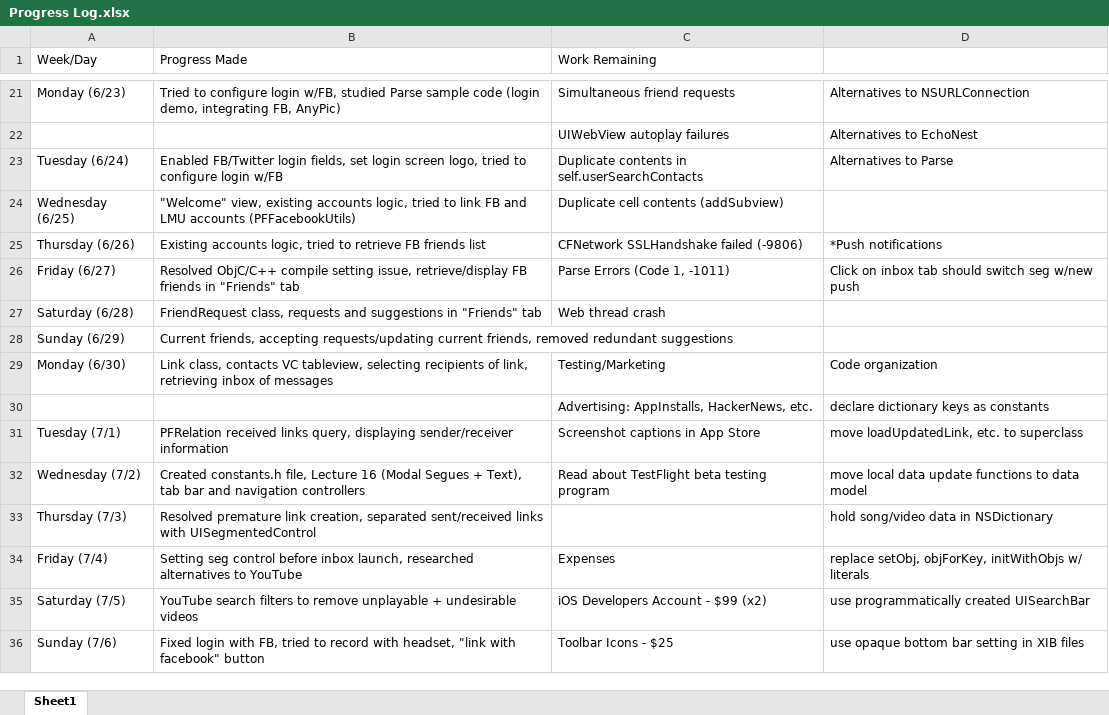
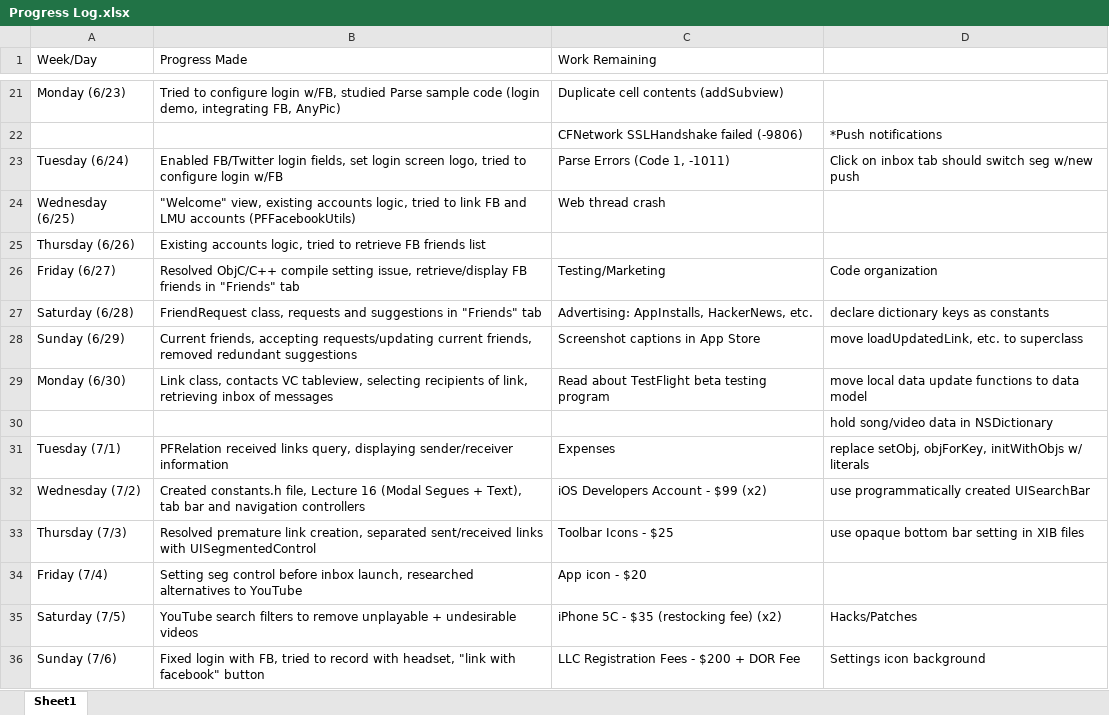
Before and after one commit to SamvitJ/LinkMeUp-iOS, an Excel workbook: Documents/Logs and Planning/Progress Log.xlsx, sheet Sheet1, drawn as a sheet; only a part is shown, gaps mark what is left out; values as stored, in another font and other column widths than the file's, no cell formats; removed rows and columns are numbered as before the commit, all else as after; the diff covers the shown part only; the diff names each change by its address in the sheet, - before the commit and + after, or states it on an @@ line.

```diff
--- a/Documents/Logs and Planning/Progress Log.xlsx (sheet Sheet1)
+++ b/Documents/Logs and Planning/Progress Log.xlsx (sheet Sheet1)
-C21 (Work Remaining): Simultaneous friend requests
+C21 (Work Remaining): Duplicate cell contents (addSubview)
-D21: Alternatives to NSURLConnection
+D21: (empty)
-row 22:  |  | UIWebView autoplay failures | Alternatives to EchoNest
+row 22:  |  | CFNetwork SSLHandshake failed (-9806) | *Push notifications
-C23 (Work Remaining): Duplicate contents in self.userSearchContacts
+C23 (Work Remaining): Parse Errors (Code 1, -1011)
-D23: Alternatives to Parse
+D23: Click on inbox tab should switch seg w/new push
-C24 (Work Remaining): Duplicate cell contents (addSubview)
+C24 (Work Remaining): Web thread crash
-C25 (Work Remaining): CFNetwork SSLHandshake failed (-9806)
+C25 (Work Remaining): (empty)
-D25: *Push notifications
+D25: (empty)
-C26 (Work Remaining): Parse Errors (Code 1, -1011)
+C26 (Work Remaining): Testing/Marketing
-D26: Click on inbox tab should switch seg w/new push
+D26: Code organization
-C27 (Work Remaining): Web thread crash
+C27 (Work Remaining): Advertising: AppInstalls, HackerNews, etc.
-D27: (empty)
+D27: declare dictionary keys as constants
-C28 (Work Remaining): (empty)
+C28 (Work Remaining): Screenshot captions in App Store
-D28: (empty)
+D28: move loadUpdatedLink, etc. to superclass
-C29 (Work Remaining): Testing/Marketing
+C29 (Work Remaining): Read about TestFlight beta testing program
-D29: Code organization
+D29: move local data update functions to data model
-row 30:  |  | Advertising: AppInstalls, HackerNews, etc. | declare dictionary keys as constants
+row 30:  |  |  | hold song/video data in NSDictionary
-C31 (Work Remaining): Screenshot captions in App Store
+C31 (Work Remaining): Expenses
-D31: move loadUpdatedLink, etc. to superclass
+D31: replace setObj, objForKey, initWithObjs w/ literals
-C32 (Work Remaining): Read about TestFlight beta testing program
+C32 (Work Remaining): iOS Developers Account - $99 (x2)
-D32: move local data update functions to data model
+D32: use programmatically created UISearchBar
-C33 (Work Remaining): (empty)
+C33 (Work Remaining): Toolbar Icons - $25
-D33: hold song/video data in NSDictionary
+D33: use opaque bottom bar setting in XIB files
-C34 (Work Remaining): Expenses
+C34 (Work Remaining): App icon - $20
-D34: replace setObj, objForKey, initWithObjs w/ literals
+D34: (empty)
-C35 (Work Remaining): iOS Developers Account - $99 (x2)
+C35 (Work Remaining): iPhone 5C - $35 (restocking fee) (x2)
-D35: use programmatically created UISearchBar
+D35: Hacks/Patches
-C36 (Work Remaining): Toolbar Icons - $25
+C36 (Work Remaining): LLC Registration Fees - $200 + DOR Fee
-D36: use opaque bottom bar setting in XIB files
+D36: Settings icon background
```
Also changed, not shown: 3 added rows, 3 removed rows and 48 edited cells elsewhere in this sheet, cell formats, 23 other files.
